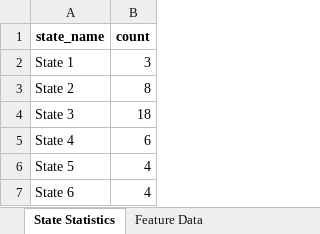
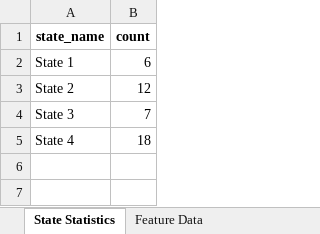
Before and after one commit to Nanqipro/Brain_Neuroimage_Processing, an Excel workbook: Visualization/results/enhanced_state_analysis/enhanced_neuron_states_analysis.xlsx, sheet State Statistics, drawn as a sheet; values as stored, in another font and other column widths than the file's, no borders; the diff names each change by its address in the sheet, - before the commit and + after, or states it on an @@ line.

```diff
--- a/Visualization/results/enhanced_state_analysis/enhanced_neuron_states_analysis.xlsx (sheet State Statistics)
+++ b/Visualization/results/enhanced_state_analysis/enhanced_neuron_states_analysis.xlsx (sheet State Statistics)
-B2 (count): 3
+B2 (count): 6
-B3 (count): 8
+B3 (count): 12
-B4 (count): 18
+B4 (count): 7
-B5 (count): 6
+B5 (count): 18
-row 6: State 5 | 4
-row 7: State 6 | 4
```
Also changed, not shown: sheet Feature Importance, sheet Neuron State Classification, sheet Feature Data, 18 other files.
